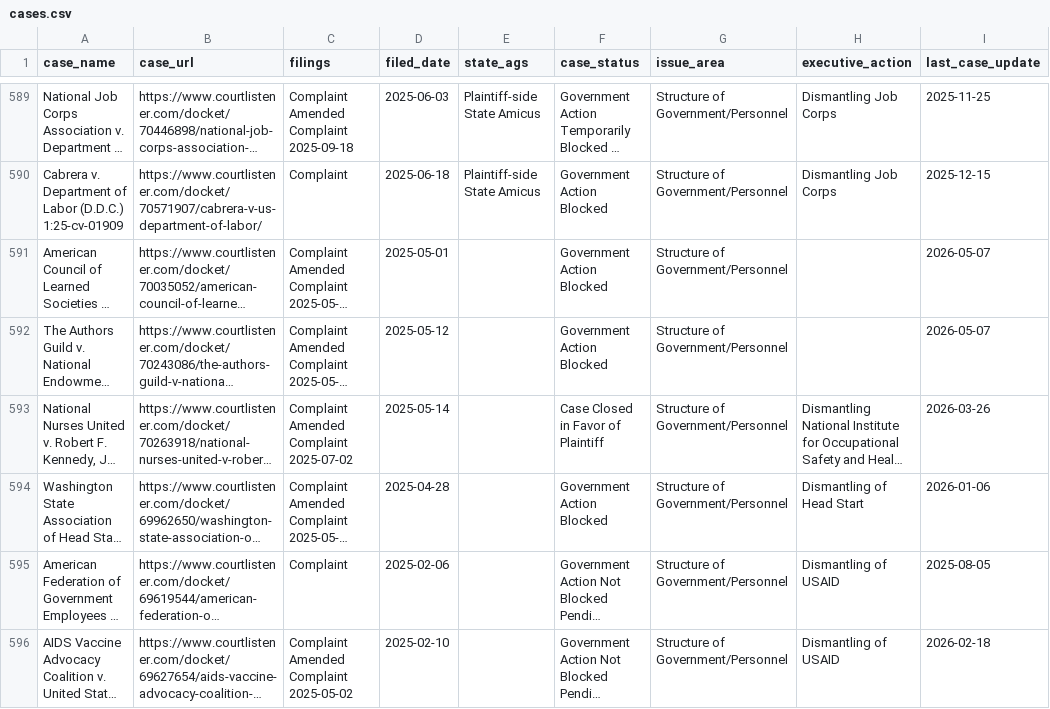
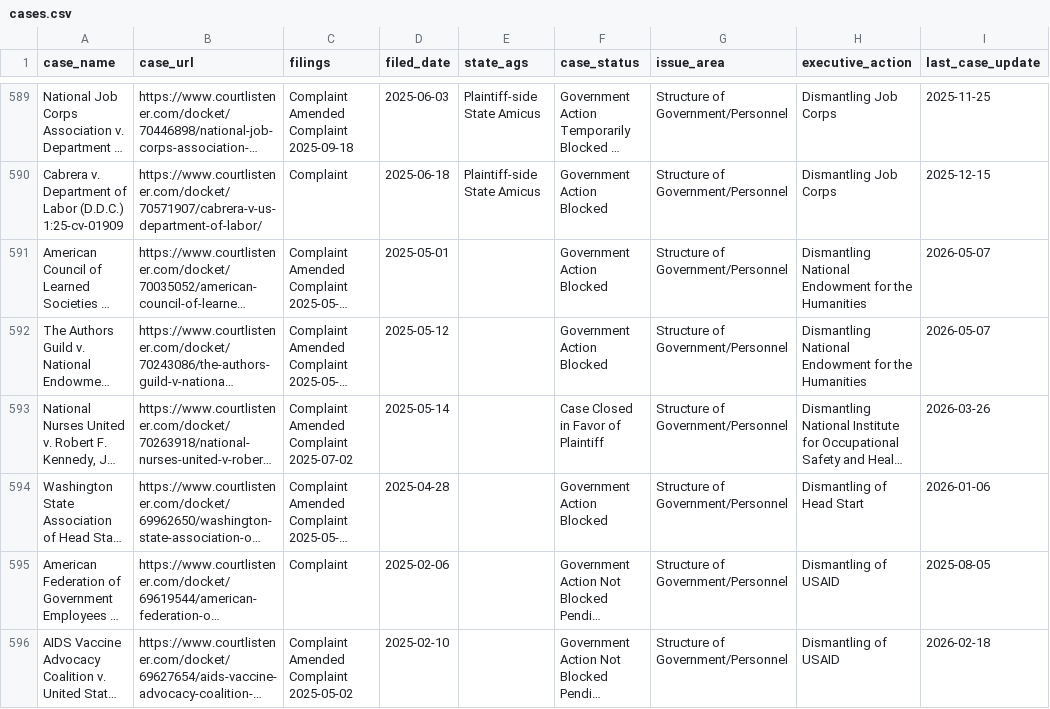
Before and after one commit to thecarsun/LC-TAA, a CSV file: data/processed/cases.csv, drawn as a sheet; only a part is shown, gaps mark what is left out; long unchanged cells end in …; the diff names each change by its address in the sheet, - before the commit and + after, or states it on an @@ line.

Commit message:
Automated data update Thu 05/14/2026

```diff
--- a/data/processed/cases.csv
+++ b/data/processed/cases.csv
-H591:H592 (executive_action): (empty)
+H591:H592 (executive_action): Dismantling National Endowment for the Humanities
```
Also changed, not shown: 2 other files.
